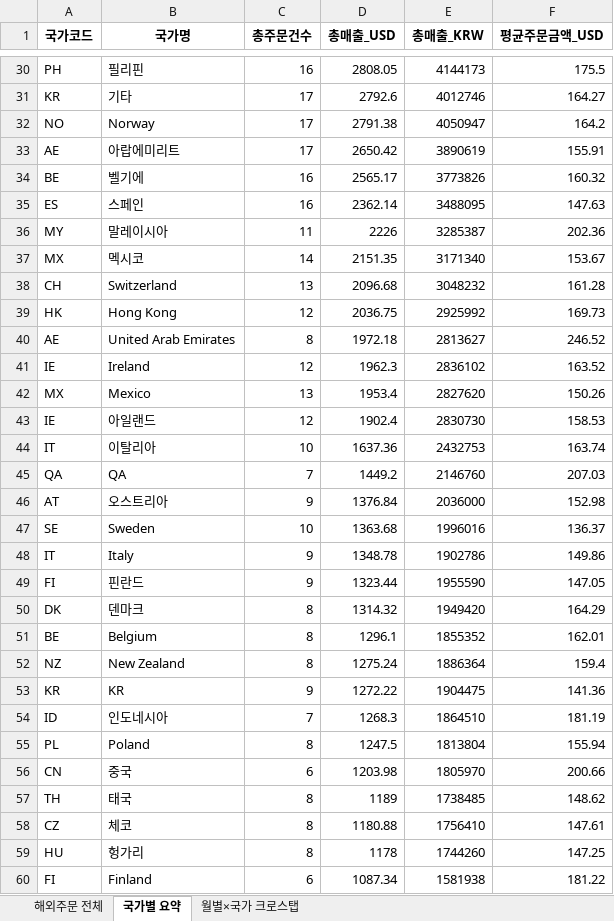
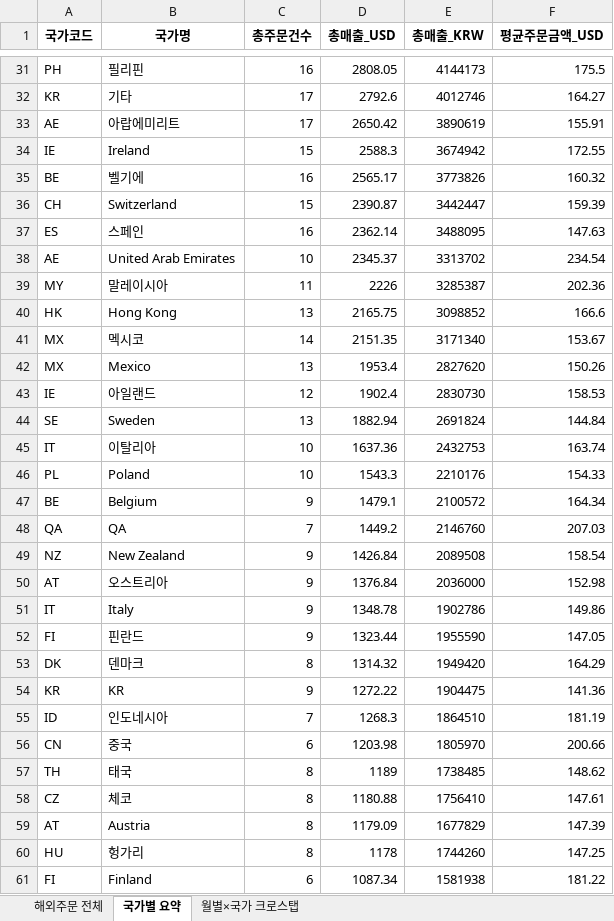
Before and after one commit to awakebydamonlee-create/sales-dashboard, an Excel workbook: 해외배송국가_DB.xlsx, sheet 국가별 요약, drawn as a sheet; only a part is shown, gaps mark what is left out; values as stored, in another font and other column widths than the file's, no borders; removed rows and columns are numbered as before the commit, all else as after; the diff covers the shown part only; the diff names each change by its address in the sheet, - before the commit and + after, or states it on an @@ line.

```diff
--- a/해외배송국가_DB.xlsx (sheet 국가별 요약)
+++ b/해외배송국가_DB.xlsx (sheet 국가별 요약)
-row 32: NO | Norway | 17 | 2791.38 | 4050947 | 164.2
+row 34: IE | Ireland | 15 | 2588.3 | 3674942 | 172.55
+row 36: CH | Switzerland | 15 | 2390.87 | 3442447 | 159.39
+row 38: AE | United Arab Emirates | 10 | 2345.37 | 3313702 | 234.54
+row 40: HK | Hong Kong | 13 | 2165.75 | 3098852 | 166.6
-row 38: CH | Switzerland | 13 | 2096.68 | 3048232 | 161.28
-row 39: HK | Hong Kong | 12 | 2036.75 | 2925992 | 169.73
-row 40: AE | United Arab Emirates | 8 | 1972.18 | 2813627 | 246.52
-row 41: IE | Ireland | 12 | 1962.3 | 2836102 | 163.52
+row 44: SE | Sweden | 13 | 1882.94 | 2691824 | 144.84
+row 46: PL | Poland | 10 | 1543.3 | 2210176 | 154.33
+row 47: BE | Belgium | 9 | 1479.1 | 2100572 | 164.34
+row 49: NZ | New Zealand | 9 | 1426.84 | 2089508 | 158.54
-row 47: SE | Sweden | 10 | 1363.68 | 1996016 | 136.37
-row 51: BE | Belgium | 8 | 1296.1 | 1855352 | 162.01
-row 52: NZ | New Zealand | 8 | 1275.24 | 1886364 | 159.4
-row 55: PL | Poland | 8 | 1247.5 | 1813804 | 155.94
+row 59: AT | Austria | 8 | 1179.09 | 1677829 | 147.39
```
Also changed, not shown: 19 added rows, 16 removed rows, 7 moved rows and 19 edited cells elsewhere in this sheet, sheet 해외주문 전체, sheet 월별×국가 크로스탭, 8 other files.
